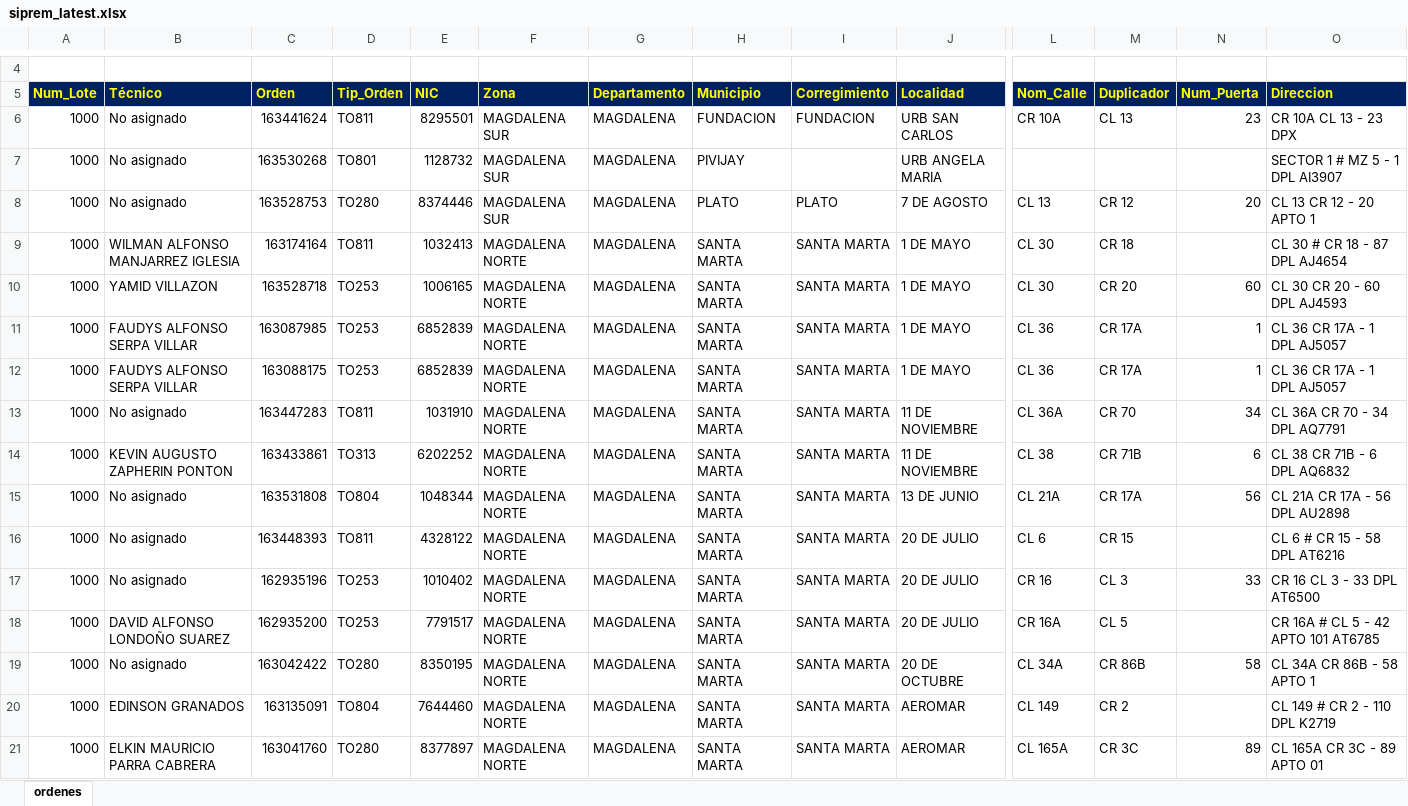
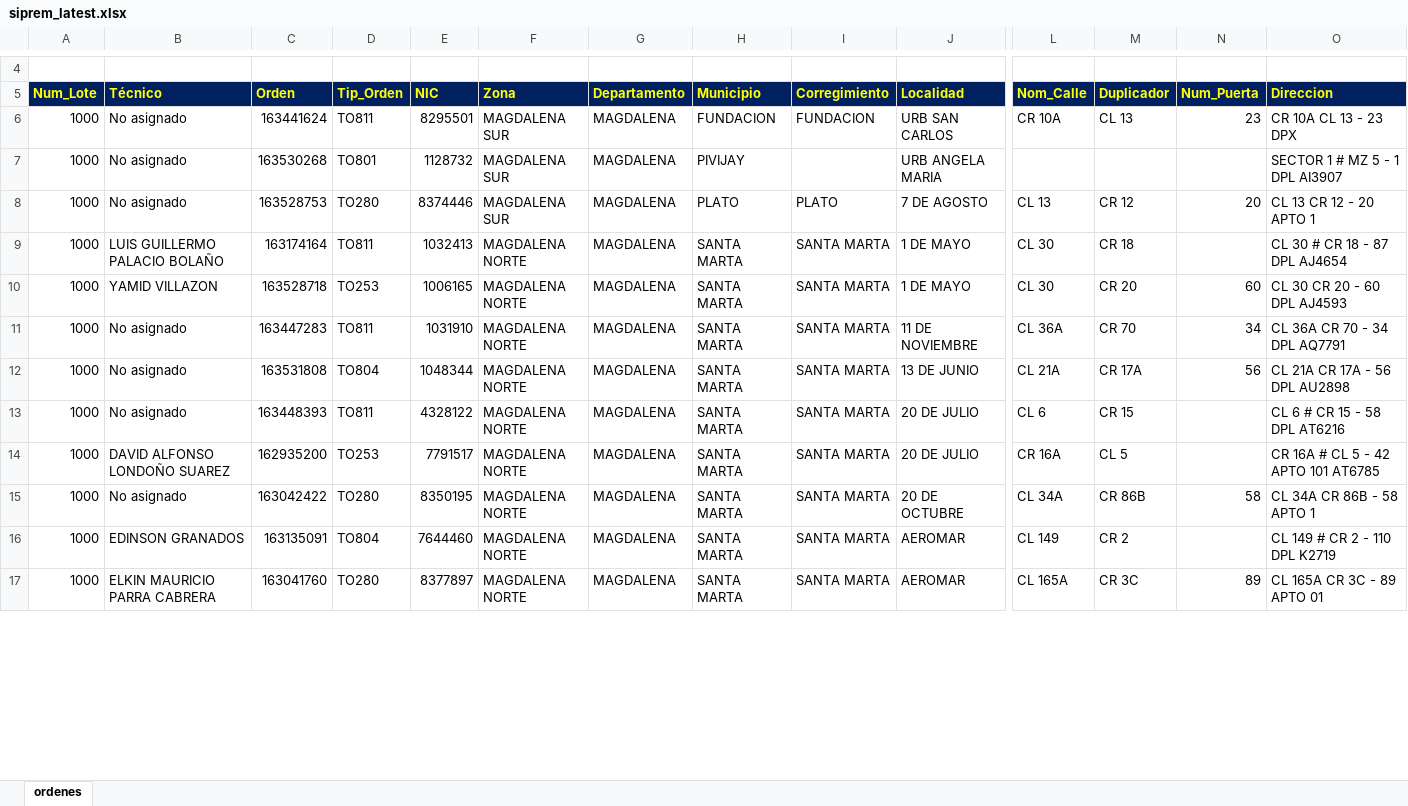
Before and after one commit to vikano27-debug/Dashboard_ING_VOA, an Excel workbook: siprem_latest.xlsx, sheet ordenes, drawn as a sheet; only a part is shown, gaps mark what is left out; values as stored, in another font and other column widths than the file's, no borders; removed rows and columns are numbered as before the commit, all else as after; rows hold the shown columns only; the diff covers the shown part only; the diff names each change by its address in the sheet, - before the commit and + after, or states it on an @@ line.

Commit message:
Actualizacion automatica SIPREM y Casuistica

```diff
--- a/siprem_latest.xlsx (sheet ordenes)
+++ b/siprem_latest.xlsx (sheet ordenes)
-B9 (Técnico): WILMAN ALFONSO MANJARREZ IGLESIA
+B9 (Técnico): LUIS GUILLERMO PALACIO BOLAÑO
-row 11: 1000 | FAUDYS ALFONSO SERPA VILLAR | 163087985 | TO253 | 6852839 | MAGDALENA NORTE | MAGDALENA | SANTA MARTA | SANTA MARTA | 1 DE MAYO | CL 36 | CR 17A | 1 | CL 36 CR 17A - 1 DPL AJ5057
-row 12: 1000 | FAUDYS ALFONSO SERPA VILLAR | 163088175 | TO253 | 6852839 | MAGDALENA NORTE | MAGDALENA | SANTA MARTA | SANTA MARTA | 1 DE MAYO | CL 36 | CR 17A | 1 | CL 36 CR 17A - 1 DPL AJ5057
-row 14: 1000 | KEVIN AUGUSTO ZAPHERIN PONTON | 163433861 | TO313 | 6202252 | MAGDALENA NORTE | MAGDALENA | SANTA MARTA | SANTA MARTA | 11 DE NOVIEMBRE | CL 38 | CR 71B | 6 | CL 38 CR 71B - 6 DPL AQ6832
-row 17: 1000 | No asignado | 162935196 | TO253 | 1010402 | MAGDALENA NORTE | MAGDALENA | SANTA MARTA | SANTA MARTA | 20 DE JULIO | CR 16 | CL 3 | 33 | CR 16 CL 3 - 33 DPL AT6500
```
Also changed, not shown: 17 added rows, 34 removed rows and 51 edited cells elsewhere in this sheet.
